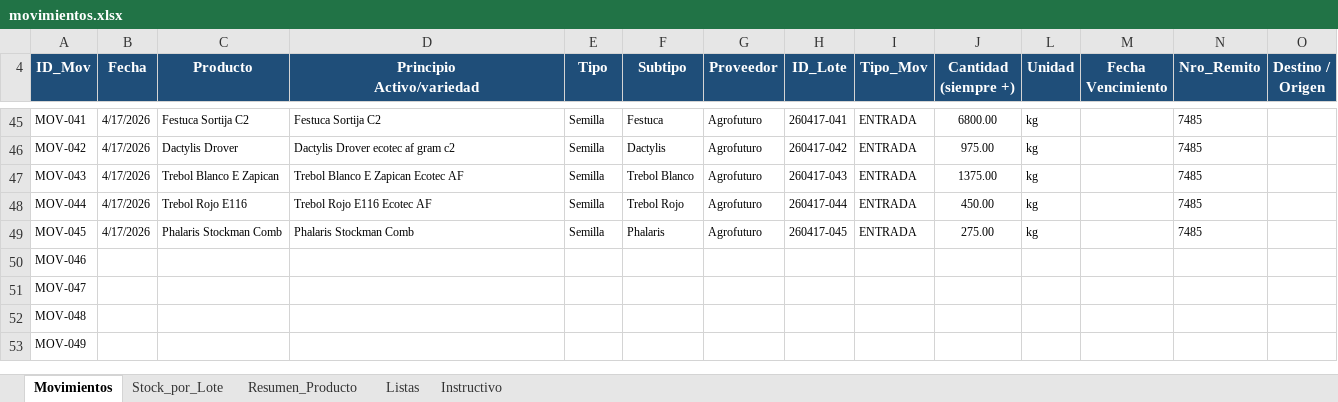
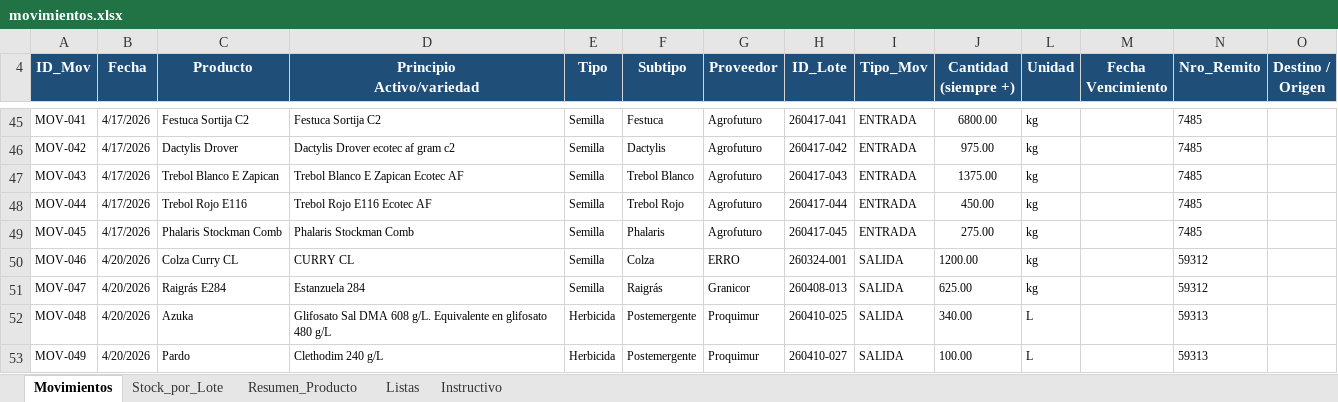
Before and after one commit to CeibosGroup/stock-galpon-hub, an Excel workbook: movimientos.xlsx, sheet Movimientos, drawn as a sheet; only a part is shown, gaps mark what is left out; values as stored, in another font and other column widths than the file's, no borders; conditional formats and table styles not drawn; the diff covers the shown part only; the diff names each change by its address in the sheet, - before the commit and + after, or states it on an @@ line.

Commit message:
Add files via upload

```diff
--- a/movimientos.xlsx (sheet Movimientos)
+++ b/movimientos.xlsx (sheet Movimientos)
-B50:B53 (Fecha): (empty)
+B50:B53 (Fecha): 4/20/2026
-C50 (Producto): (empty)
+C50 (Producto): Colza Curry CL
-D50 (Principio Activo/variedad): (empty)
+D50 (Principio Activo/variedad): CURRY CL
-E50:E51 (Tipo): (empty)
+E50:E51 (Tipo): Semilla
-F50 (Subtipo): (empty)
+F50 (Subtipo): Colza
-G50 (Proveedor): (empty)
+G50 (Proveedor): ERRO
-H50 (ID_Lote): (empty)
+H50 (ID_Lote): 260324-001
-I50:I53 (Tipo_Mov): (empty)
+I50:I53 (Tipo_Mov): SALIDA
-J50 (Cantidad (siempre +)): (empty)
+J50 (Cantidad (siempre +)): 1200.00
-L50:L51 (Unidad): (empty)
+L50:L51 (Unidad): kg
-N50:N51 (Nro_Remito): (empty)
+N50:N51 (Nro_Remito): 59312
-C51 (Producto): (empty)
+C51 (Producto): Raigrás E284
-D51 (Principio Activo/variedad): (empty)
+D51 (Principio Activo/variedad): Estanzuela 284
-F51 (Subtipo): (empty)
+F51 (Subtipo): Raigrás
-G51 (Proveedor): (empty)
+G51 (Proveedor): Granicor
-H51 (ID_Lote): (empty)
+H51 (ID_Lote): 260408-013
-J51 (Cantidad (siempre +)): (empty)
+J51 (Cantidad (siempre +)): 625.00
-C52 (Producto): (empty)
+C52 (Producto): Azuka
-D52 (Principio Activo/variedad): (empty)
+D52 (Principio Activo/variedad): Glifosato Sal DMA 608 g/L. Equivalente en glifosato 480 g/L
-E52:E53 (Tipo): (empty)
+E52:E53 (Tipo): Herbicida
-F52:F53 (Subtipo): (empty)
+F52:F53 (Subtipo): Postemergente
-G52:G53 (Proveedor): (empty)
+G52:G53 (Proveedor): Proquimur
-H52 (ID_Lote): (empty)
+H52 (ID_Lote): 260410-025
-J52 (Cantidad (siempre +)): (empty)
+J52 (Cantidad (siempre +)): 340.00
-L52:L53 (Unidad): (empty)
+L52:L53 (Unidad): L
-N52:N53 (Nro_Remito): (empty)
+N52:N53 (Nro_Remito): 59313
-C53 (Producto): (empty)
+C53 (Producto): Pardo
-D53 (Principio Activo/variedad): (empty)
+D53 (Principio Activo/variedad): Clethodim 240 g/L
-H53 (ID_Lote): (empty)
+H53 (ID_Lote): 260410-027
-J53 (Cantidad (siempre +)): (empty)
+J53 (Cantidad (siempre +)): 100.00
```
Also changed, not shown: 64 edited cells elsewhere in this sheet, sheet Stock_por_Lote, sheet Resumen_Producto, hidden cells.
